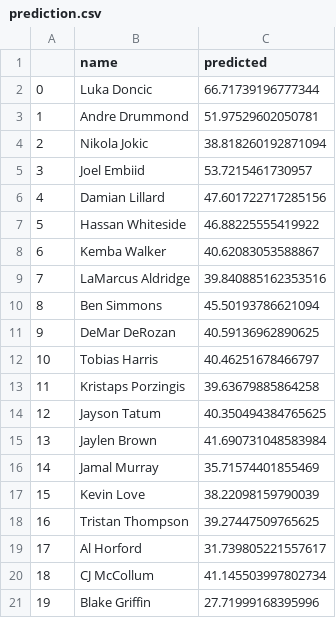
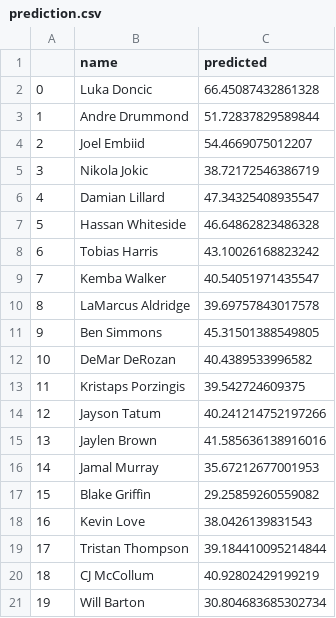
Before and after one commit to bballboy8/Fantasy-Fire, a CSV file: website/optimizer/prediction.csv, drawn as a sheet; only a part is shown; the diff covers the shown part only.

Commit message:
Update prediction.csv

```diff
--- a/website/optimizer/prediction.csv
+++ b/website/optimizer/prediction.csv
@@ -1,21 +1,21 @@
 ,name,predicted
-0,Luka Doncic,66.71739196777344
-1,Andre Drummond,51.97529602050781
-2,Nikola Jokic,38.818260192871094
-3,Joel Embiid,53.7215461730957
-4,Damian Lillard,47.601722717285156
-5,Hassan Whiteside,46.88225555419922
-6,Kemba Walker,40.62083053588867
-7,LaMarcus Aldridge,39.840885162353516
-8,Ben Simmons,45.50193786621094
-9,DeMar DeRozan,40.59136962890625
-10,Tobias Harris,40.46251678466797
-11,Kristaps Porzingis,39.63679885864258
-12,Jayson Tatum,40.350494384765625
-13,Jaylen Brown,41.690731048583984
-14,Jamal Murray,35.71574401855469
-15,Kevin Love,38.22098159790039
-16,Tristan Thompson,39.27447509765625
-17,Al Horford,31.739805221557617
-18,CJ McCollum,41.145503997802734
-19,Blake Griffin,27.71999168395996
+0,Luka Doncic,66.45087432861328
+1,Andre Drummond,51.72837829589844
+2,Joel Embiid,54.4669075012207
+3,Nikola Jokic,38.72172546386719
+4,Damian Lillard,47.34325408935547
+5,Hassan Whiteside,46.64862823486328
+6,Tobias Harris,43.10026168823242
+7,Kemba Walker,40.54051971435547
+8,LaMarcus Aldridge,39.69757843017578
+9,Ben Simmons,45.31501388549805
+10,DeMar DeRozan,40.4389533996582
+11,Kristaps Porzingis,39.542724609375
+12,Jayson Tatum,40.241214752197266
+13,Jaylen Brown,41.585636138916016
+14,Jamal Murray,35.67212677001953
+15,Blake Griffin,29.25859260559082
+16,Kevin Love,38.0426139831543
+17,Tristan Thompson,39.184410095214844
+18,CJ McCollum,40.92802429199219
+19,Will Barton,30.804683685302734
```
Also changed, not shown: 103 edited cells elsewhere in this file.
